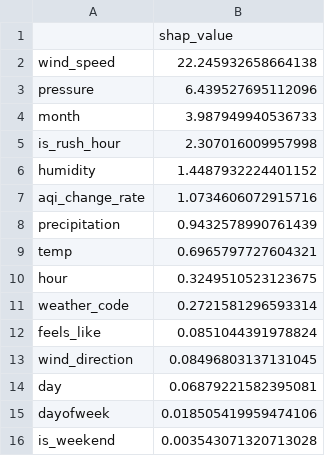
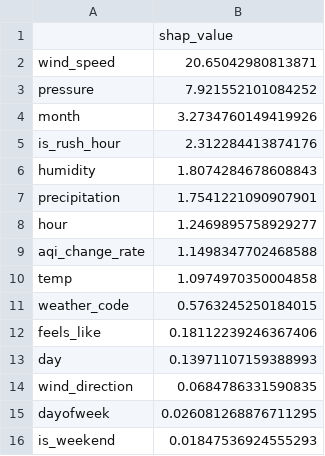
Before and after one commit to FaiqaRashid99/aqi-predictor, a CSV file: models/shap_importance.csv, drawn as a sheet.

```diff
--- a/models/shap_importance.csv
+++ b/models/shap_importance.csv
@@ -1,16 +1,16 @@
 ,shap_value
-wind_speed,22.245932658664138
-pressure,6.439527695112096
-month,3.987949940536733
-is_rush_hour,2.307016009957998
-humidity,1.4487932224401152
-aqi_change_rate,1.0734606072915716
-precipitation,0.9432578990761439
-temp,0.6965797727604321
-hour,0.3249510523123675
-weather_code,0.2721581296593314
-feels_like,0.0851044391978824
-wind_direction,0.08496803137131045
-day,0.06879221582395081
-dayofweek,0.018505419959474106
-is_weekend,0.003543071320713028
+wind_speed,20.65042980813871
+pressure,7.921552101084252
+month,3.2734760149419926
+is_rush_hour,2.312284413874176
+humidity,1.8074284678608843
+precipitation,1.7541221090907901
+hour,1.2469895758929277
+aqi_change_rate,1.1498347702468588
+temp,1.0974970350004858
+weather_code,0.5763245250184015
+feels_like,0.18112239246367406
+day,0.13971107159388993
+wind_direction,0.0684786331590835
+dayofweek,0.026081268876711295
+is_weekend,0.01847536924555293
```
Also changed, not shown: 1 other file.
